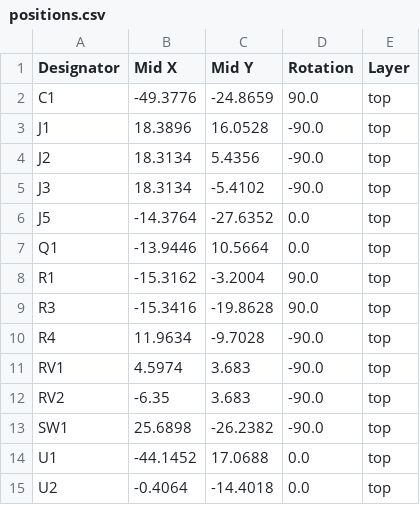
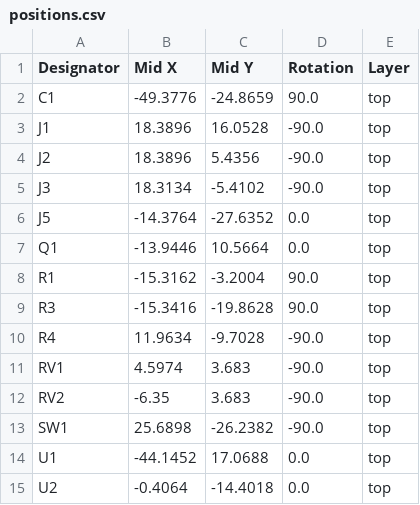
Before and after one commit to 100-5x/Bullseye-Target-System, a CSV file: PCB Design/production/positions.csv, drawn as a sheet.

Commit message:
photos, cleaned up PCB design

```diff
--- a/PCB Design/production/positions.csv
+++ b/PCB Design/production/positions.csv
@@ -3,3 +3,3 @@ C1,-49.3776,-24.8659,90.0,top
 J1,18.3896,16.0528,-90.0,top
-J2,18.3134,5.4356,-90.0,top
+J2,18.3896,5.4356,-90.0,top
 J3,18.3134,-5.4102,-90.0,top
```
Also changed, not shown: 4 other files.
